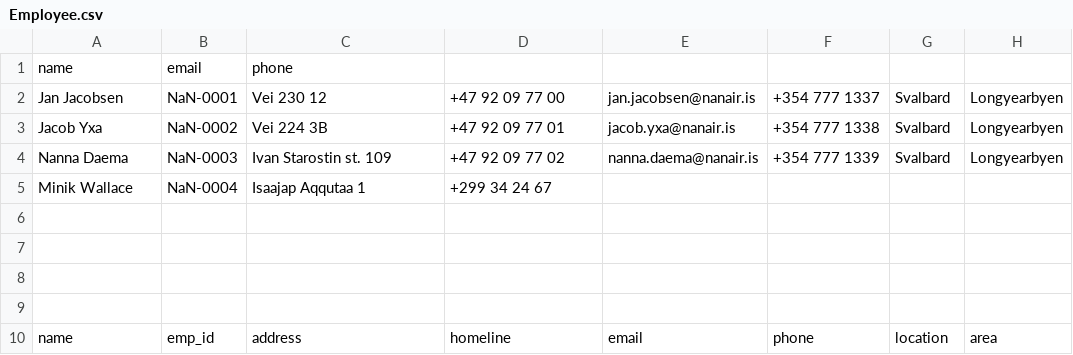
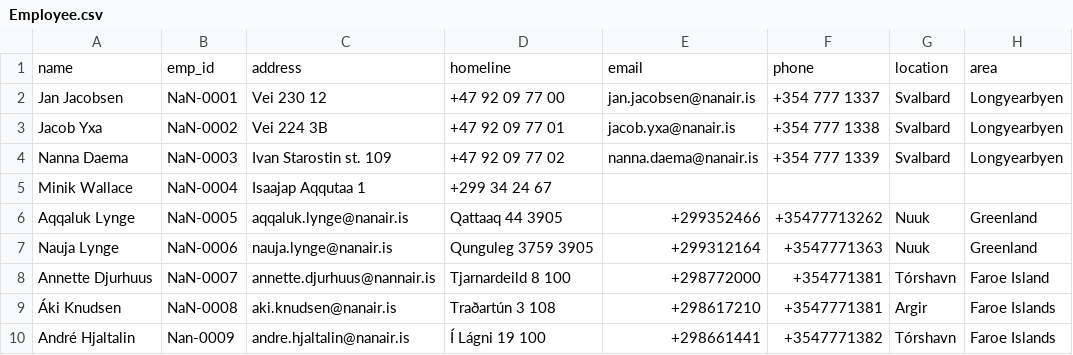
Before and after one commit to magnushj93hr/Verklegt_namskeid_1, a CSV file: Verklegt 1/NanAir/csv_files/Employee.csv, drawn as a sheet.

Commit message:
Hlynur - update á starfsmannalista
update starfsmenn

```diff
--- a/Verklegt 1/NanAir/csv_files/Employee.csv
+++ b/Verklegt 1/NanAir/csv_files/Employee.csv
@@ -1,2 +1,2 @@
-name,email,phone
+name, emp_id, address, homeline, email, phone, location, area
 Jan Jacobsen,NaN-0001,Vei 230 12,+47 92 09 77 00,jan.jacobsen@nanair.is,+354 777 1337,Svalbard,Longyearbyen
@@ -5,6 +5,6 @@ Nanna Daema,NaN-0003,Ivan Starostin st. 109,+47 92 09 77 02,nanna.daema@nanair.i
 Minik Wallace,NaN-0004,Isaajap Aqqutaa 1,+299 34 24 67
-
-
-
-
-name, emp_id, address, homeline, email, phone, location, area
+Aqqaluk Lynge,NaN-0005, aqqaluk.lynge@nanair.is, Qattaaq 44 3905, +299352466, +35477713262, Nuuk, Greenland
+Nauja Lynge,NaN-0006, nauja.lynge@nanair.is, Qunguleg 3759 3905, +299312164, +3547771363, Nuuk, Greenland
+Annette Djurhuus, NaN-0007, annette.djurhuus@nannair.is, Tjarnardeild 8 100,+298772000,+354771381, Tórshavn, Faroe Island
+Áki Knudsen, NaN-0008, aki.knudsen@nanair.is, Traðartún 3 108, +298617210, +3547771381, Argir, Faroe Islands
+André Hjaltalin, Nan-0009, andre.hjaltalin@nanair.is, Í Lágni 19 100, +298661441,+3547771382,Tórshavn,Faroe Islands
```
